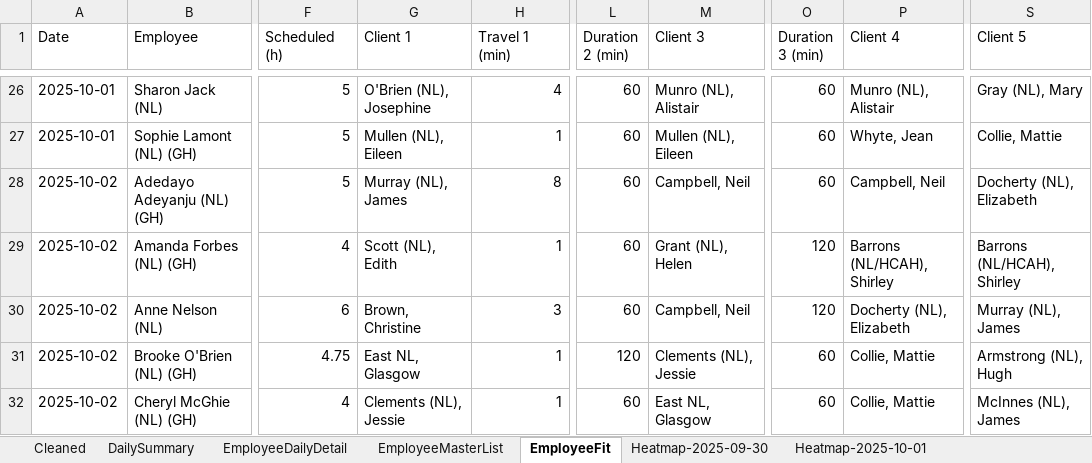
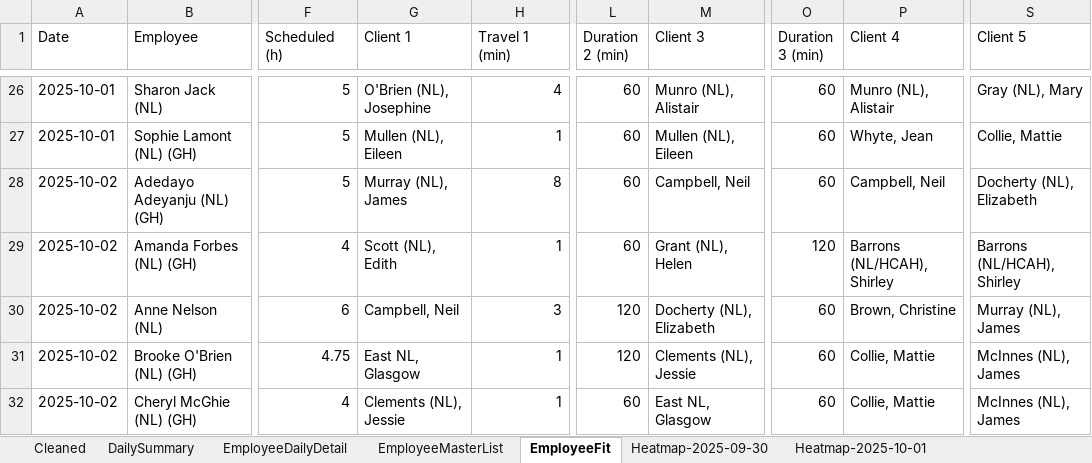
Before and after one commit to Mustansar-tech/CareCapacity, an Excel workbook: capacity_dashboard.xlsx, sheet EmployeeFit, drawn as a sheet; only a part is shown, gaps mark what is left out; values as stored, in another font and other column widths than the file's, no borders; the diff covers the shown part only; the diff names each change by its address in the sheet, - before the commit and + after, or states it on an @@ line.

```diff
--- a/capacity_dashboard.xlsx (sheet EmployeeFit)
+++ b/capacity_dashboard.xlsx (sheet EmployeeFit)
-G30 (Client 1): Brown, Christine
+G30 (Client 1): Campbell, Neil
-L30 (Duration 2 (min)): 60
+L30 (Duration 2 (min)): 120
-M30 (Client 3): Campbell, Neil
+M30 (Client 3): Docherty (NL), Elizabeth
-O30 (Duration 3 (min)): 120
+O30 (Duration 3 (min)): 60
-P30 (Client 4): Docherty (NL), Elizabeth
+P30 (Client 4): Brown, Christine
-S31 (Client 5): Armstrong (NL), Hugh
+S31 (Client 5): McInnes (NL), James
```
Also changed, not shown: 52 edited cells elsewhere in this sheet, sheet Heatmap-2025-10-04, sheet Heatmap-2025-09-29, sheet Heatmap-2025-10-05, sheet Heatmap-2025-09-30, sheet Heatmap-2025-10-02, sheet Heatmap-2025-10-03, 1 more sheet.
